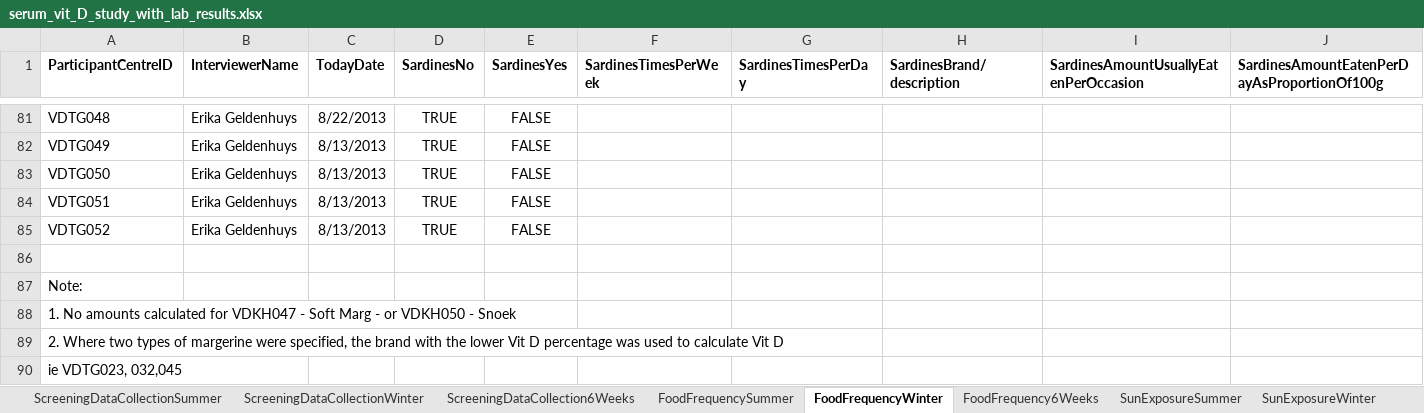
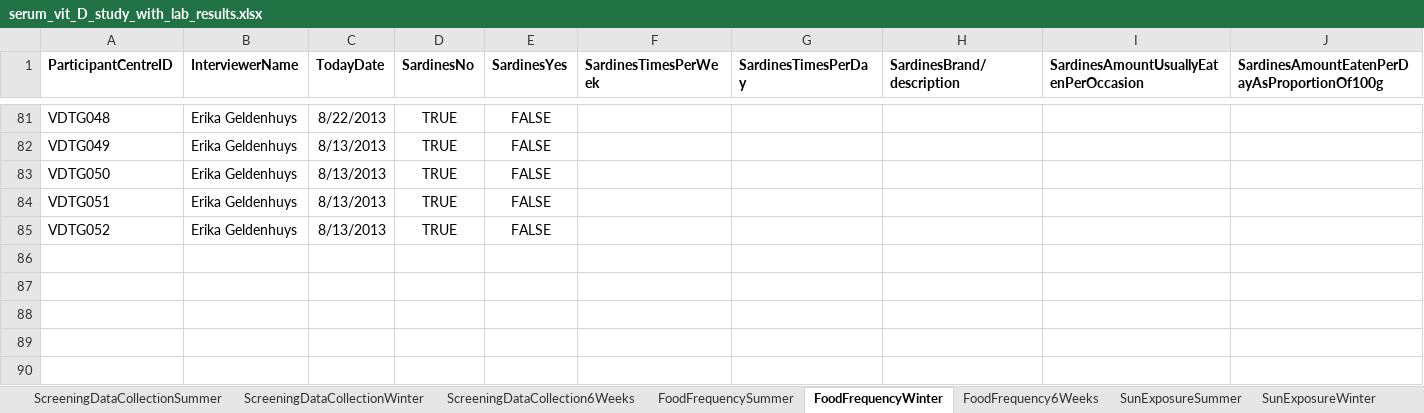
Before and after one commit to lilyheald/SAPPHIRE, an Excel workbook: data/serum_vit_D_study_with_lab_results.xlsx, sheet FoodFrequencyWinter, drawn as a sheet; only a part is shown, gaps mark what is left out; values as stored, in another font and other column widths than the file's, no borders; charts and pictures not drawn; rows hold the shown columns only; the diff names each change by its address in the sheet, - before the commit and + after, or states it on an @@ line.

Commit message:
updated data_cleaning

```diff
--- a/data/serum_vit_D_study_with_lab_results.xlsx (sheet FoodFrequencyWinter)
+++ b/data/serum_vit_D_study_with_lab_results.xlsx (sheet FoodFrequencyWinter)
-row 86: (empty)
-row 87: Note:
-row 88: 1. No amounts calculated for VDKH047 - Soft Marg - or VDKH050 - Snoek
-row 89: 2. Where two types of margerine were specified, the brand with the lower Vit D percentage was used to calculate Vit D
-row 90: ie VDTG023, 032,045
```
Also changed, not shown: sheet FoodFrequencySummer, 2 other files.
